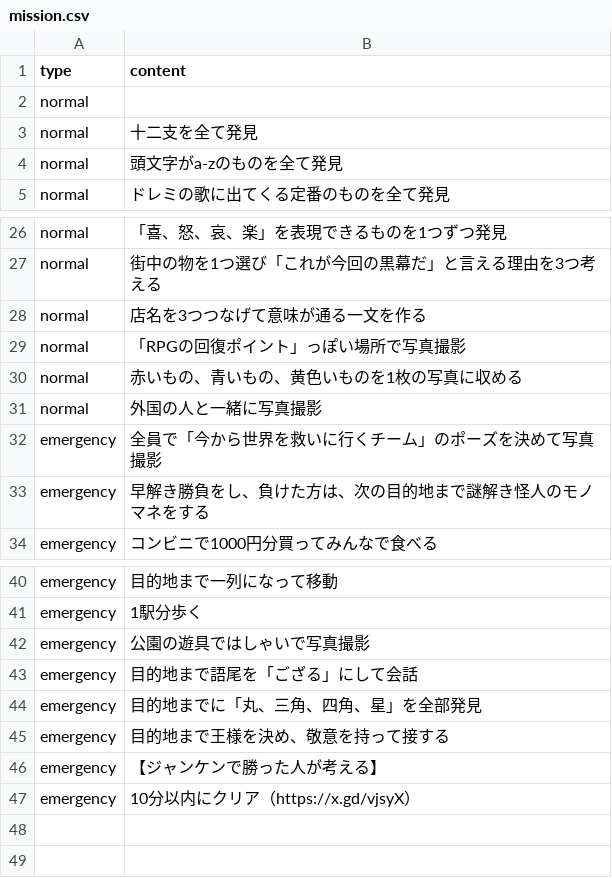
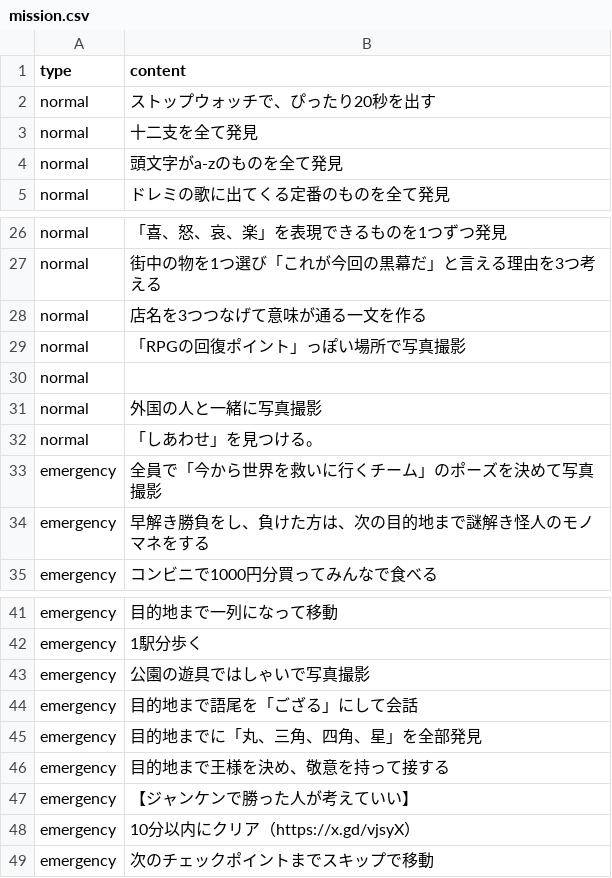
Before and after one commit to atsunazo/bingo, a CSV file: public/mission.csv, drawn as a sheet; only a part is shown, gaps mark what is left out.

Commit message:
mission.csv を更新

```diff
--- a/public/mission.csv
+++ b/public/mission.csv
@@ -1,3 +1,3 @@
 type,content
-normal,
+normal,ストップウォッチで、ぴったり20秒を出す
 normal,十二支を全て発見
@@ -29,4 +29,5 @@ normal,店名を3つつなげて意味が通る一文を作る
 normal,「RPGの回復ポイント」っぽい場所で写真撮影
-normal,赤いもの、青いもの、黄色いものを1枚の写真に収める
+normal,
 normal,外国の人と一緒に写真撮影
+normal,「しあわせ」を見つける。
 emergency,全員で「今から世界を救いに行くチーム」のポーズを決めて写真撮影
@@ -45,3 +46,4 @@ emergency,目的地までに「丸、三角、四角、星」を全部発見
 emergency,目的地まで王様を決め、敬意を持って接する
-emergency,【ジャンケンで勝った人が考える】
+emergency,【ジャンケンで勝った人が考えていい】
 emergency,10分以内にクリア（https://x.gd/vjsyX）
+emergency,次のチェックポイントまでスキップで移動
```
